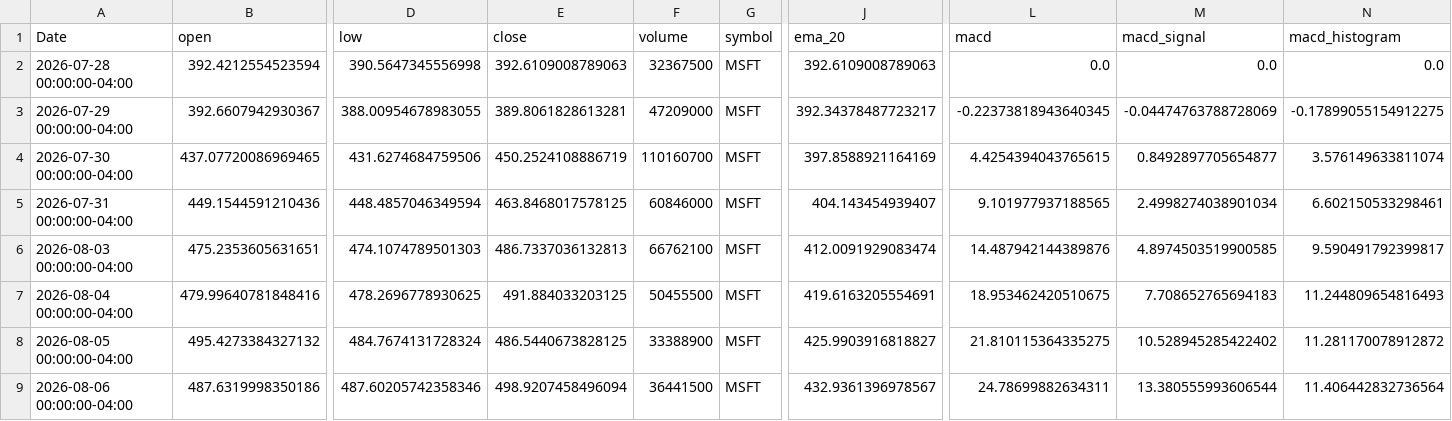
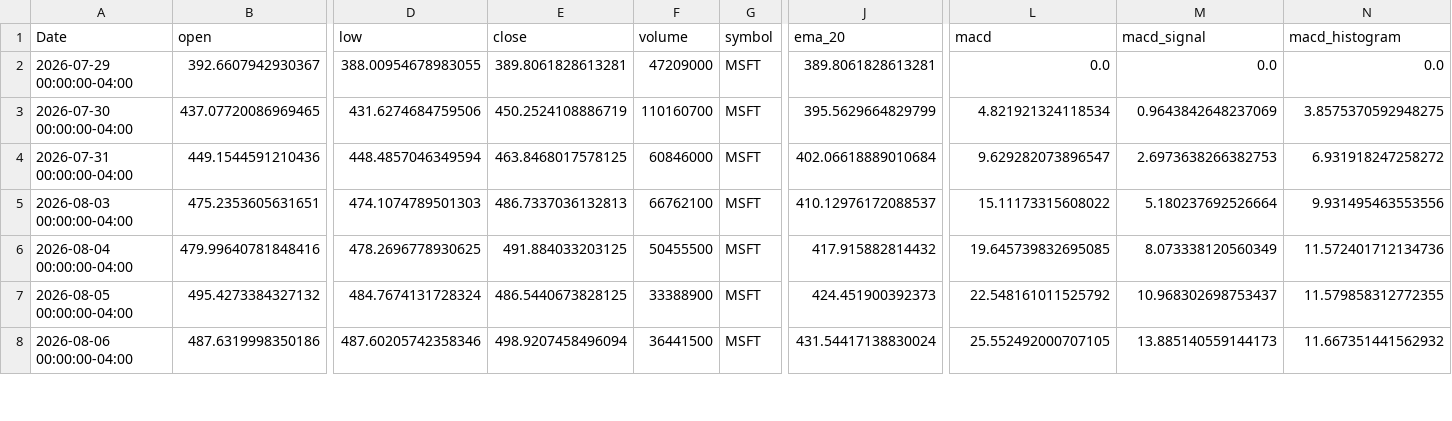
Before and after one commit to elrey85/Data-agent, a CSV file: analysis/MSFT_analysis.csv, drawn as a sheet; only a part is shown, gaps mark what is left out; removed rows and columns are numbered as before the commit, all else as after; rows hold the shown columns only; the diff covers the shown part only; the diff names each change by its address in the sheet, - before the commit and + after, or states it on an @@ line.

```diff
--- a/analysis/MSFT_analysis.csv
+++ b/analysis/MSFT_analysis.csv
-row 2: 2026-07-28 00:00:00-04:00 | 392.4212554523594 | 390.5647345556998 | 392.6109008789063 | 32367500 | MSFT | 392.6109008789063 | 0.0 | 0.0 | 0.0
-J2 (ema_20): 392.34378487723217
+J2 (ema_20): 389.8061828613281
-L2 (macd): -0.22373818943640345
+L2 (macd): 0.0
-M2 (macd_signal): -0.04474763788728069
+M2 (macd_signal): 0.0
-N2 (macd_histogram): -0.17899055154912275
+N2 (macd_histogram): 0.0
-J3 (ema_20): 397.8588921164169
+J3 (ema_20): 395.5629664829799
-L3 (macd): 4.4254394043765615
+L3 (macd): 4.821921324118534
-M3 (macd_signal): 0.8492897705654877
+M3 (macd_signal): 0.9643842648237069
-N3 (macd_histogram): 3.576149633811074
+N3 (macd_histogram): 3.8575370592948275
-J4 (ema_20): 404.143454939407
+J4 (ema_20): 402.06618889010684
-L4 (macd): 9.101977937188565
+L4 (macd): 9.629282073896547
-M4 (macd_signal): 2.4998274038901034
+M4 (macd_signal): 2.6973638266382753
-N4 (macd_histogram): 6.602150533298461
+N4 (macd_histogram): 6.931918247258272
-J5 (ema_20): 412.0091929083474
+J5 (ema_20): 410.12976172088537
-L5 (macd): 14.487942144389876
+L5 (macd): 15.11173315608022
-M5 (macd_signal): 4.8974503519900585
+M5 (macd_signal): 5.180237692526664
-N5 (macd_histogram): 9.590491792399817
+N5 (macd_histogram): 9.931495463553556
-J6 (ema_20): 419.6163205554691
+J6 (ema_20): 417.915882814432
-L6 (macd): 18.953462420510675
+L6 (macd): 19.645739832695085
-M6 (macd_signal): 7.708652765694183
+M6 (macd_signal): 8.073338120560349
-N6 (macd_histogram): 11.244809654816493
+N6 (macd_histogram): 11.572401712134736
-J7 (ema_20): 425.9903916818827
+J7 (ema_20): 424.451900392373
-L7 (macd): 21.810115364335275
+L7 (macd): 22.548161011525792
-M7 (macd_signal): 10.528945285422402
+M7 (macd_signal): 10.968302698753437
-N7 (macd_histogram): 11.281170078912872
+N7 (macd_histogram): 11.579858312772355
-J8 (ema_20): 432.9361396978567
+J8 (ema_20): 431.54417138830024
-L8 (macd): 24.78699882634311
+L8 (macd): 25.552492000707105
-M8 (macd_signal): 13.380555993606544
+M8 (macd_signal): 13.885140559144173
-N8 (macd_histogram): 11.406442832736564
+N8 (macd_histogram): 11.667351441562932
```
Also changed, not shown: 1 added row and 74 edited cells elsewhere in this file, analysis/AAPL_analysis.csv, analysis/TSLA_analysis.csv, 4 other files.
